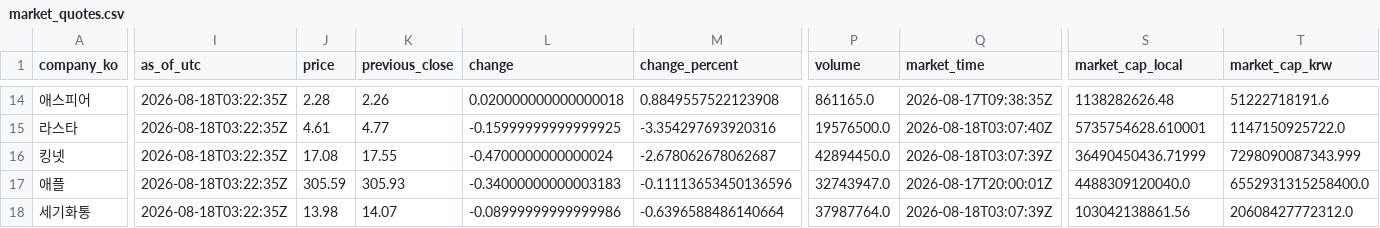
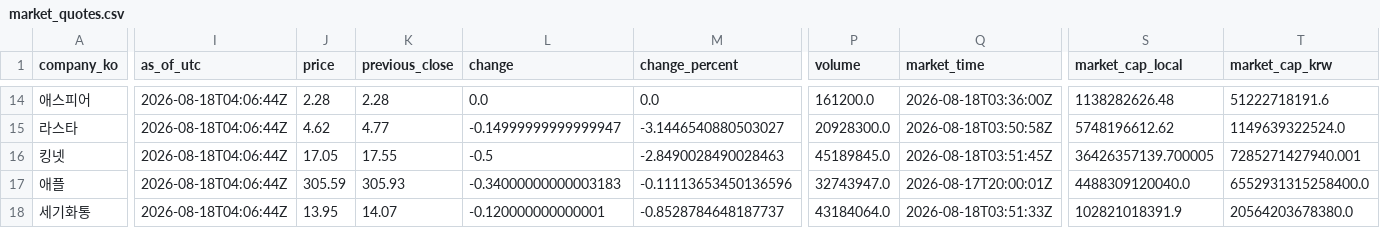
Before and after one commit to NK-rbdautobot/global-game-stock-dashboard, a CSV file: docs/data/market_quotes.csv, drawn as a sheet; only a part is shown, gaps mark what is left out; the diff covers the shown part only; the diff names each change by its address in the sheet, - before the commit and + after, or states it on an @@ line.

```diff
--- a/docs/data/market_quotes.csv
+++ b/docs/data/market_quotes.csv
-I14:I18 (as_of_utc): 2026-08-18T03:22:35Z
+I14:I18 (as_of_utc): 2026-08-18T04:06:44Z
-K14 (previous_close): 2.26
+K14 (previous_close): 2.28
-L14 (change): 0.020000000000000018
+L14 (change): 0.0
-M14 (change_percent): 0.8849557522123908
+M14 (change_percent): 0.0
-P14 (volume): 861165.0
+P14 (volume): 161200.0
-Q14 (market_time): 2026-08-17T09:38:35Z
+Q14 (market_time): 2026-08-18T03:36:00Z
-J15 (price): 4.61
+J15 (price): 4.62
-L15 (change): -0.15999999999999925
+L15 (change): -0.14999999999999947
-M15 (change_percent): -3.354297693920316
+M15 (change_percent): -3.1446540880503027
-P15 (volume): 19576500.0
+P15 (volume): 20928300.0
-Q15 (market_time): 2026-08-18T03:07:40Z
+Q15 (market_time): 2026-08-18T03:50:58Z
-S15 (market_cap_local): 5735754628.610001
+S15 (market_cap_local): 5748196612.62
-T15 (market_cap_krw): 1147150925722.0
+T15 (market_cap_krw): 1149639322524.0
-J16 (price): 17.08
+J16 (price): 17.05
-L16 (change): -0.4700000000000024
+L16 (change): -0.5
-M16 (change_percent): -2.678062678062687
+M16 (change_percent): -2.8490028490028463
-P16 (volume): 42894450.0
+P16 (volume): 45189845.0
-Q16 (market_time): 2026-08-18T03:07:39Z
+Q16 (market_time): 2026-08-18T03:51:45Z
-S16 (market_cap_local): 36490450436.71999
+S16 (market_cap_local): 36426357139.700005
-T16 (market_cap_krw): 7298090087343.999
+T16 (market_cap_krw): 7285271427940.001
-J18 (price): 13.98
+J18 (price): 13.95
-L18 (change): -0.08999999999999986
+L18 (change): -0.120000000000001
-M18 (change_percent): -0.6396588486140664
+M18 (change_percent): -0.8528784648187737
-P18 (volume): 37987764.0
+P18 (volume): 43184064.0
-Q18 (market_time): 2026-08-18T03:07:39Z
+Q18 (market_time): 2026-08-18T03:51:33Z
-S18 (market_cap_local): 103042138861.56
+S18 (market_cap_local): 102821018391.9
-T18 (market_cap_krw): 20608427772312.0
+T18 (market_cap_krw): 20564203678380.0
```
Also changed, not shown: 154 edited cells elsewhere in this file, 2 other files.
